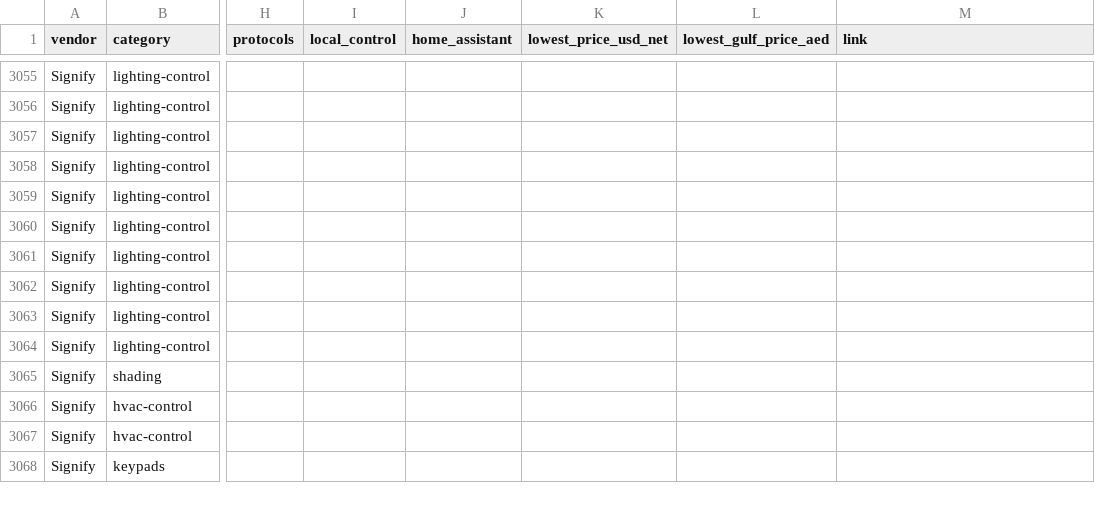
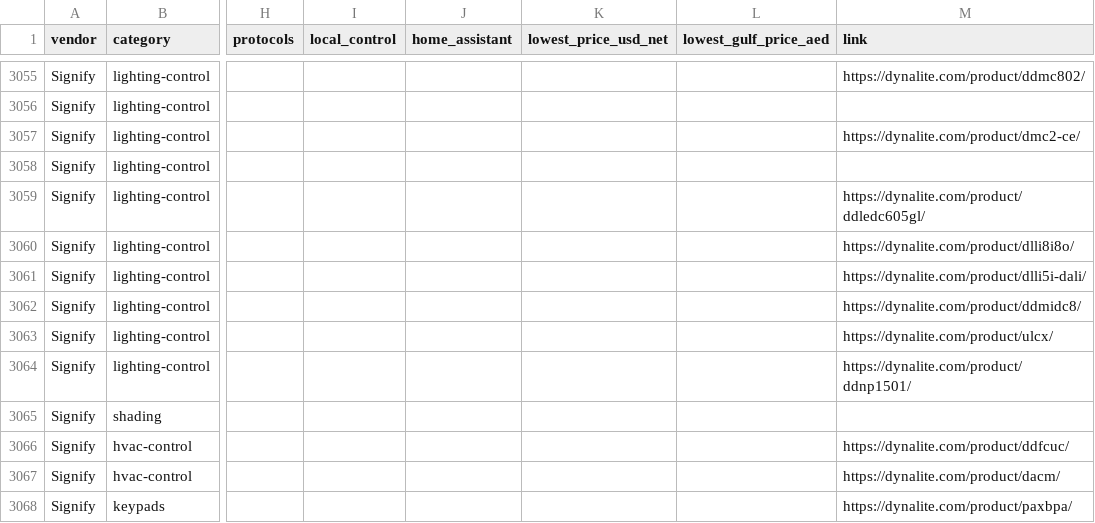
Before and after one commit to Catylist0/smart-home-hardware, a CSV file: data/products.csv, drawn as a sheet; only a part is shown, gaps mark what is left out; the diff covers the shown part only; the diff names each change by its address in the sheet, - before the commit and + after, or states it on an @@ line.

```diff
--- a/data/products.csv
+++ b/data/products.csv
-M3055 (link): (empty)
+M3055 (link): https://dynalite.com/product/ddmc802/
-M3057 (link): (empty)
+M3057 (link): https://dynalite.com/product/dmc2-ce/
-M3059 (link): (empty)
+M3059 (link): https://dynalite.com/product/ddledc605gl/
-M3060 (link): (empty)
+M3060 (link): https://dynalite.com/product/dlli8i8o/
-M3061 (link): (empty)
+M3061 (link): https://dynalite.com/product/dlli5i-dali/
-M3062 (link): (empty)
+M3062 (link): https://dynalite.com/product/ddmidc8/
-M3063 (link): (empty)
+M3063 (link): https://dynalite.com/product/ulcx/
-M3064 (link): (empty)
+M3064 (link): https://dynalite.com/product/ddnp1501/
-M3066 (link): (empty)
+M3066 (link): https://dynalite.com/product/ddfcuc/
-M3067 (link): (empty)
+M3067 (link): https://dynalite.com/product/dacm/
-M3068 (link): (empty)
+M3068 (link): https://dynalite.com/product/paxbpa/
```
Also changed, not shown: 67 edited cells elsewhere in this file, 1 other file.
